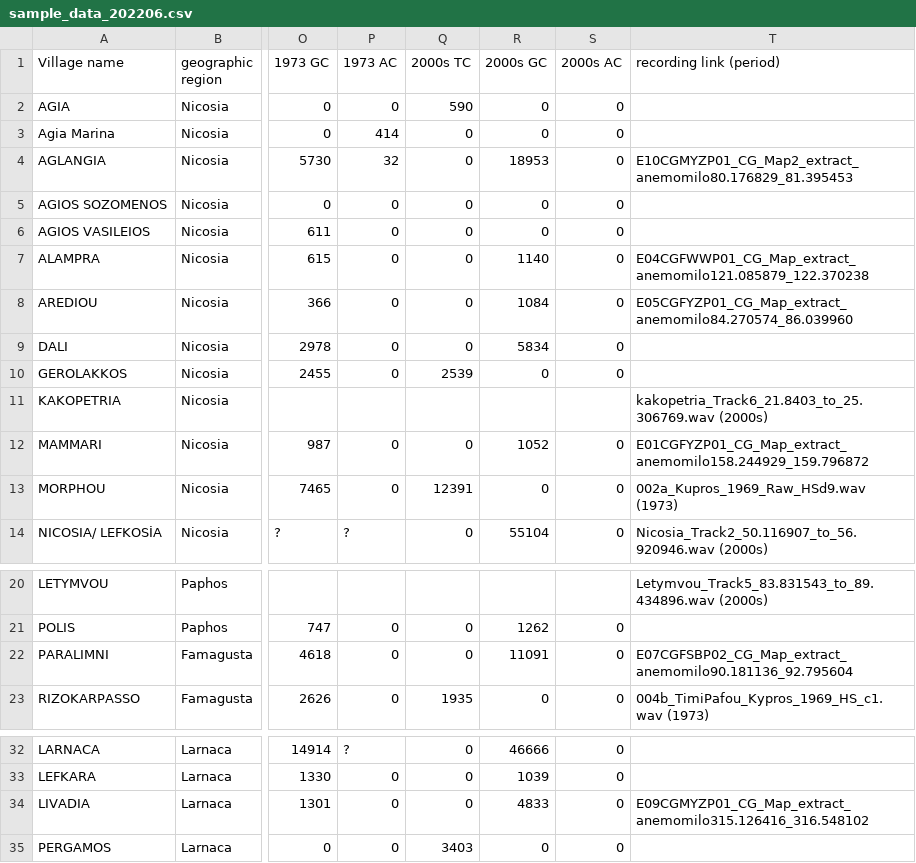
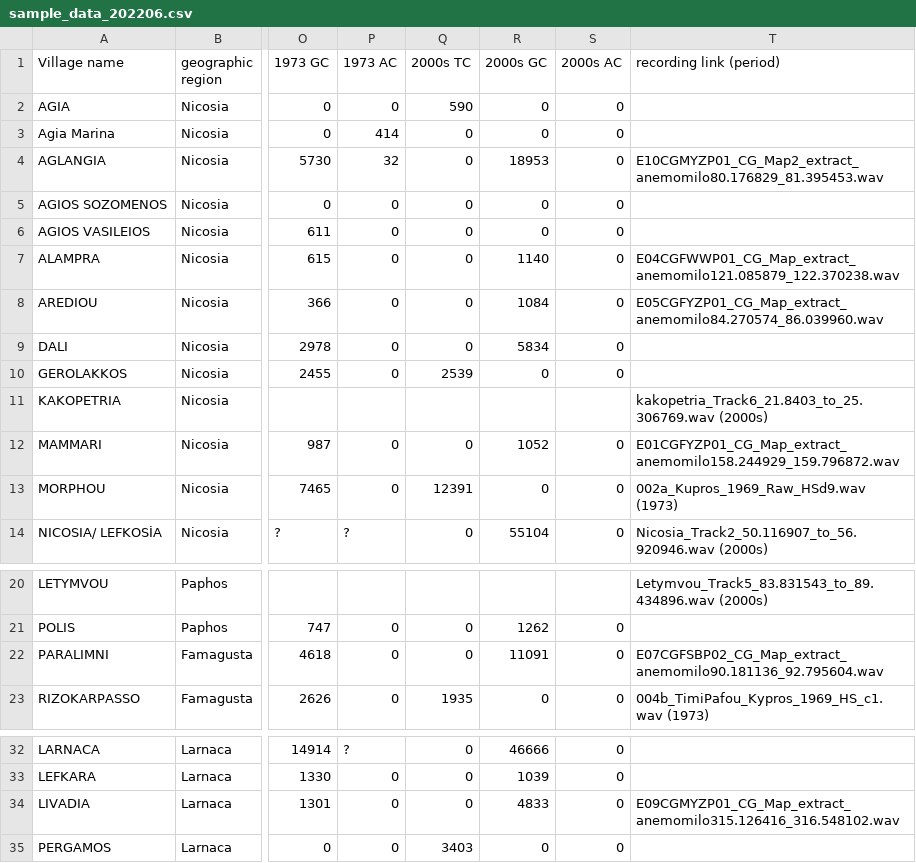
Before and after one commit to rsimon/peripleo-oxford, a CSV file: data/sample_data_202206.csv, drawn as a sheet; only a part is shown, gaps mark what is left out; the diff names each change by its address in the sheet, - before the commit and + after, or states it on an @@ line.

Commit message:
Sample audio bugfixes

```diff
--- a/data/sample_data_202206.csv
+++ b/data/sample_data_202206.csv
-T4 (recording link (period)): E10CGMYZP01_CG_Map2_extract_anemomilo80.176829_81.395453
+T4 (recording link (period)): E10CGMYZP01_CG_Map2_extract_anemomilo80.176829_81.395453.wav
-T7 (recording link (period)): E04CGFWWP01_CG_Map_extract_anemomilo121.085879_122.370238
+T7 (recording link (period)): E04CGFWWP01_CG_Map_extract_anemomilo121.085879_122.370238.wav
-T8 (recording link (period)): E05CGFYZP01_CG_Map_extract_anemomilo84.270574_86.039960
+T8 (recording link (period)): E05CGFYZP01_CG_Map_extract_anemomilo84.270574_86.039960.wav
-T12 (recording link (period)): E01CGFYZP01_CG_Map_extract_anemomilo158.244929_159.796872
+T12 (recording link (period)): E01CGFYZP01_CG_Map_extract_anemomilo158.244929_159.796872.wav
-T22 (recording link (period)): E07CGFSBP02_CG_Map_extract_anemomilo90.181136_92.795604
+T22 (recording link (period)): E07CGFSBP02_CG_Map_extract_anemomilo90.181136_92.795604.wav
-T34 (recording link (period)): E09CGMYZP01_CG_Map_extract_anemomilo315.126416_316.548102
+T34 (recording link (period)): E09CGMYZP01_CG_Map_extract_anemomilo315.126416_316.548102.wav
```
Also changed, not shown: 8 other files.
